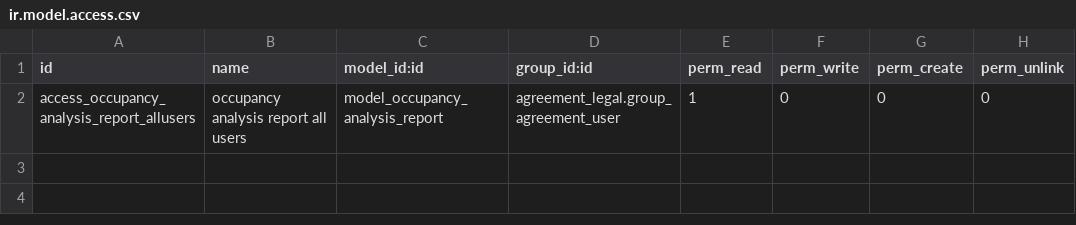
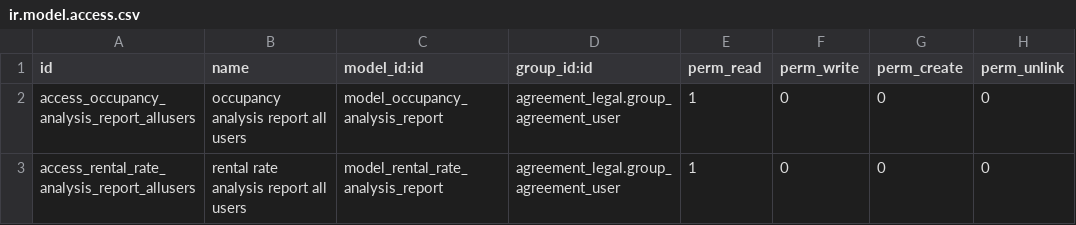
Before and after one commit to ecosoft-odoo/acm, a CSV file: acm/acm_reports/security/ir.model.access.csv, drawn as a sheet; the diff names each change by its address in the sheet, - before the commit and + after, or states it on an @@ line.

Commit message:
[12.0][ADD] Add rental rate analysis report

```diff
--- a/acm/acm_reports/security/ir.model.access.csv
+++ b/acm/acm_reports/security/ir.model.access.csv
+row 3: access_rental_rate_analysis_report_allusers | rental rate analysis report all users | model_rental_rate_analysis_report | agreement_legal.group_agreement_user | 1 | 0 | 0 | 0
```
Also changed, not shown: 4 other files.
